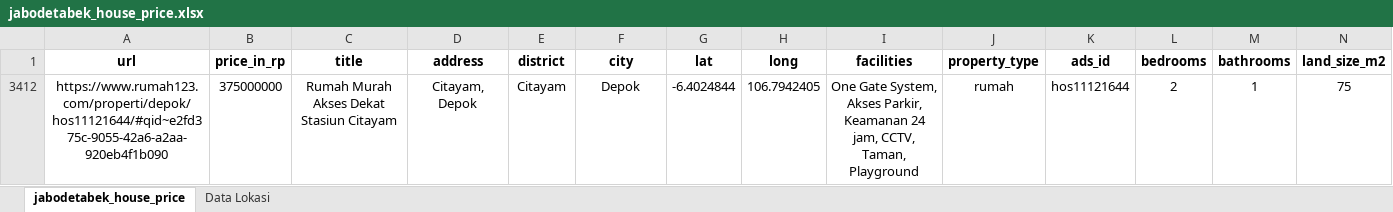
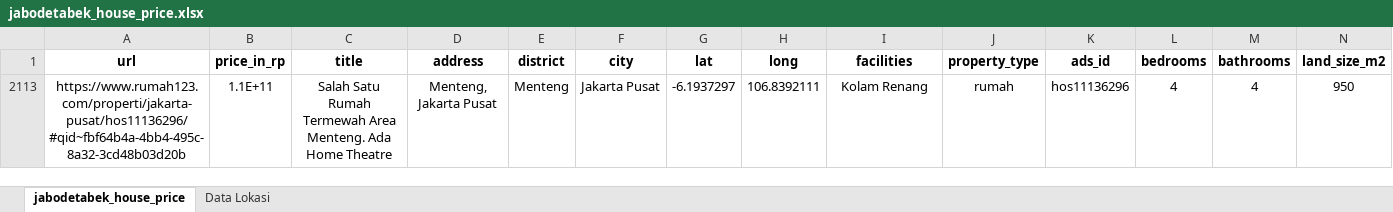
Before and after one commit to pratama404/uasvisdat, an Excel workbook: jabodetabek_house_price.xlsx, sheet jabodetabek_house_price, drawn as a sheet; only a part is shown; values as stored, in another font and other column widths than the file's, no borders; removed rows and columns are numbered as before the commit, all else as after; rows hold the shown columns only; the diff names each change by its address in the sheet, - before the commit and + after, or states it on an @@ line.

Commit message:
asas

```diff
--- a/jabodetabek_house_price.xlsx (sheet jabodetabek_house_price)
+++ b/jabodetabek_house_price.xlsx (sheet jabodetabek_house_price)
@@ row 3412 hidden: https://www.rumah123.com/properti/depok/hos11121644/#qid~e2fd375c-9055-42a6-a2aa-920eb4f1b090 | 375000000 | Rumah Murah Akses Dekat Stasiun Citayam | Citayam, Depok | Citayam | Depok | -6.4024844 | 106.7942405 | One Gate System, Akses Parkir, Keamanan 24 jam, CCTV, Taman, Playground | rumah | hos11121644 | 2 | 1 | 75 @@
+row 2113: https://www.rumah123.com/properti/jakarta-pusat/hos11136296/#qid~fbf64b4a-4bb4-495c-8a32-3cd48b03d20b | 1.1E+11 | Salah Satu Rumah Termewah Area Menteng. Ada Home Theatre | Menteng, Jakarta Pusat | Menteng | Jakarta Pusat | -6.1937297 | 106.8392111 | Kolam Renang | rumah | hos11136296 | 4 | 4 | 950
```
